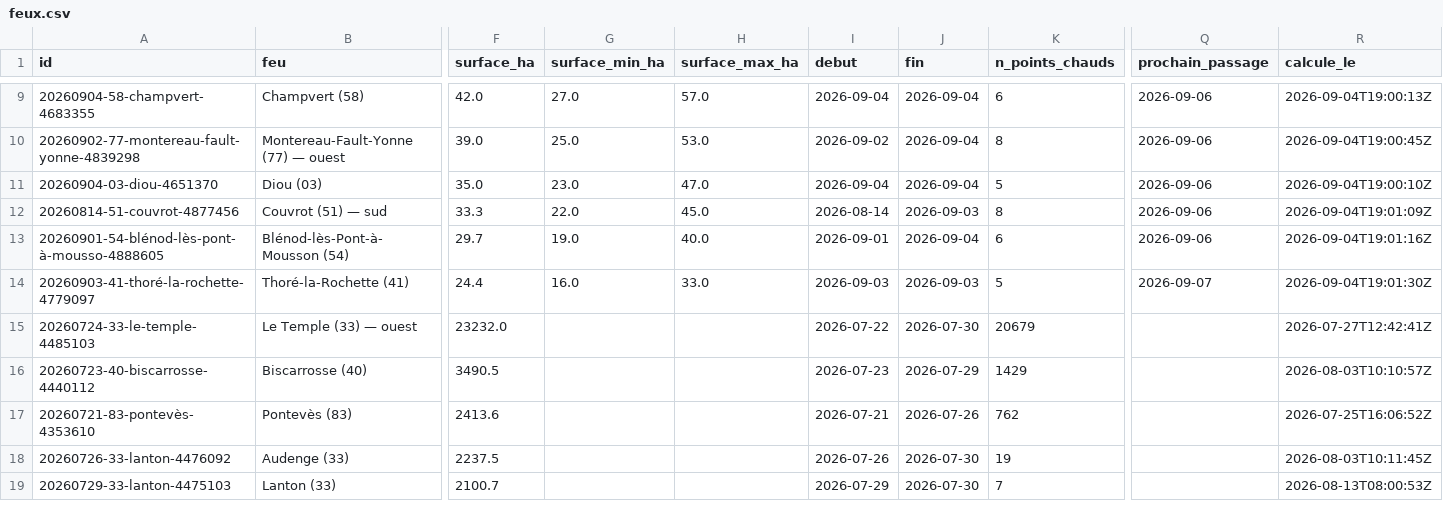
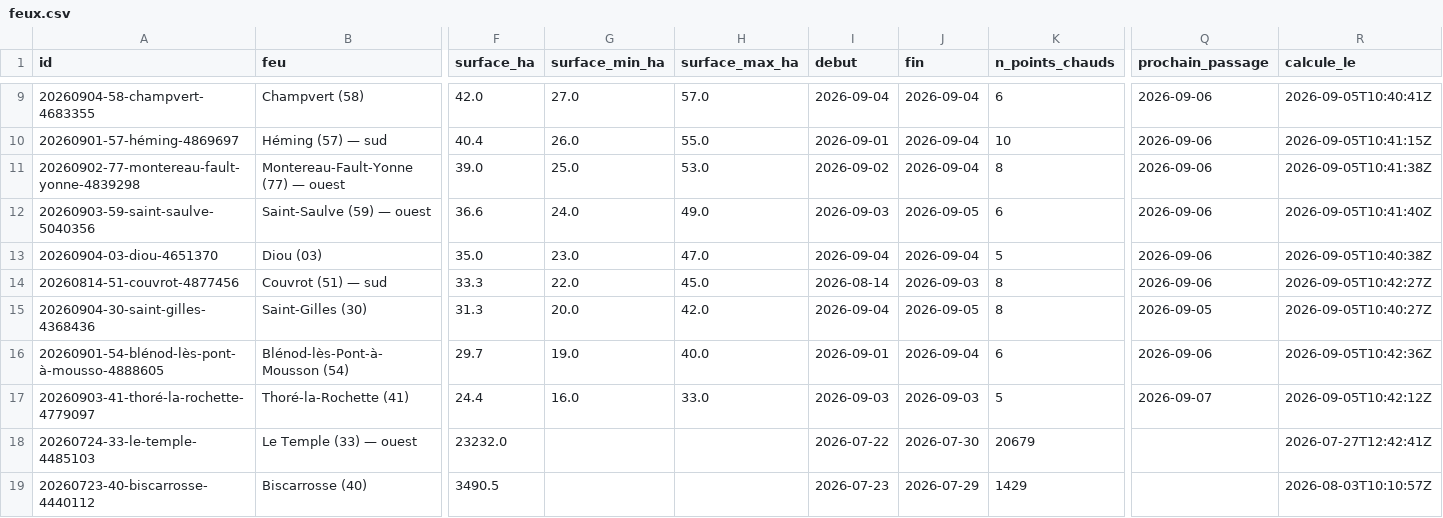
Before and after one commit to r0bp3nguin/brulis, a CSV file: site/data/feux.csv, drawn as a sheet; only a part is shown, gaps mark what is left out; the shorter side is filled out with more unchanged rows; addresses are those after the commit; rows hold the shown columns only; the diff covers the shown part only; the diff names each change by its address in the sheet, - before the commit and + after, or states it on an @@ line.

```diff
--- a/site/data/feux.csv
+++ b/site/data/feux.csv
-R9 (calcule_le): 2026-09-04T19:00:13Z
+R9 (calcule_le): 2026-09-05T10:40:41Z
+row 10: 20260901-57-héming-4869697 | Héming (57) — sud | 40.4 | 26.0 | 55.0 | 2026-09-01 | 2026-09-04 | 10 | 2026-09-06 | 2026-09-05T10:41:15Z
-R11 (calcule_le): 2026-09-04T19:00:45Z
+R11 (calcule_le): 2026-09-05T10:41:38Z
+row 12: 20260903-59-saint-saulve-5040356 | Saint-Saulve (59) — ouest | 36.6 | 24.0 | 49.0 | 2026-09-03 | 2026-09-05 | 6 | 2026-09-06 | 2026-09-05T10:41:40Z
-R13 (calcule_le): 2026-09-04T19:00:10Z
+R13 (calcule_le): 2026-09-05T10:40:38Z
-R14 (calcule_le): 2026-09-04T19:01:09Z
+R14 (calcule_le): 2026-09-05T10:42:27Z
+row 15: 20260904-30-saint-gilles-4368436 | Saint-Gilles (30) | 31.3 | 20.0 | 42.0 | 2026-09-04 | 2026-09-05 | 8 | 2026-09-05 | 2026-09-05T10:40:27Z
-R16 (calcule_le): 2026-09-04T19:01:16Z
+R16 (calcule_le): 2026-09-05T10:42:36Z
-R17 (calcule_le): 2026-09-04T19:01:30Z
+R17 (calcule_le): 2026-09-05T10:42:12Z
```
Also changed, not shown: 3 added rows, 3 removed rows and 19 edited cells elsewhere in this file, 38 other files.
